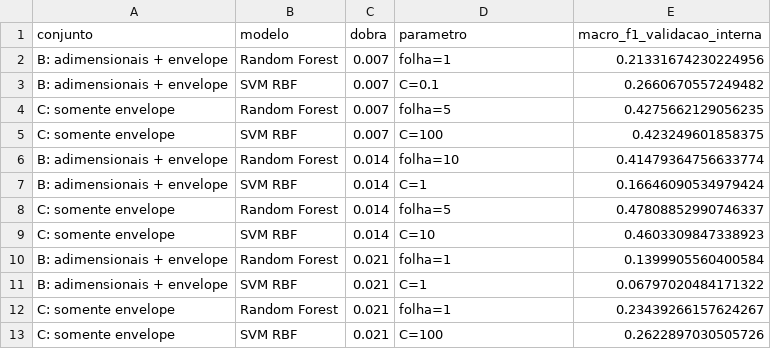
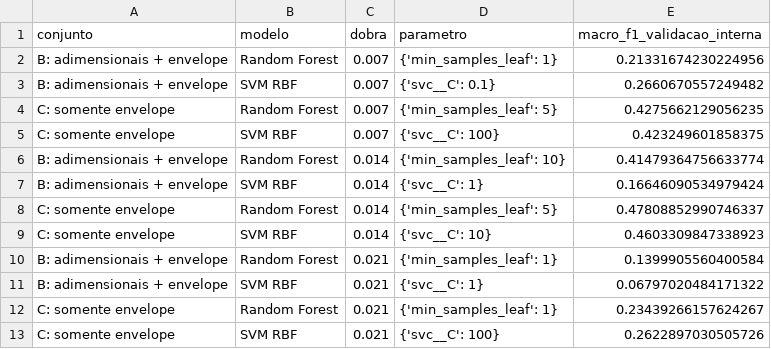
Before and after one commit to rodrigo-faltz/CD2026-S2, a CSV file: resultados/selecao_hiperparametros_diametro.csv, drawn as a sheet.

```diff
--- a/resultados/selecao_hiperparametros_diametro.csv
+++ b/resultados/selecao_hiperparametros_diametro.csv
@@ -1,13 +1,13 @@
 conjunto,modelo,dobra,parametro,macro_f1_validacao_interna
-B: adimensionais + envelope,Random Forest,0.007,folha=1,0.21331674230224956
-B: adimensionais + envelope,SVM RBF,0.007,C=0.1,0.2660670557249482
-C: somente envelope,Random Forest,0.007,folha=5,0.4275662129056235
-C: somente envelope,SVM RBF,0.007,C=100,0.423249601858375
-B: adimensionais + envelope,Random Forest,0.014,folha=10,0.41479364756633774
-B: adimensionais + envelope,SVM RBF,0.014,C=1,0.16646090534979424
-C: somente envelope,Random Forest,0.014,folha=5,0.47808852990746337
-C: somente envelope,SVM RBF,0.014,C=10,0.4603309847338923
-B: adimensionais + envelope,Random Forest,0.021,folha=1,0.1399905560400584
-B: adimensionais + envelope,SVM RBF,0.021,C=1,0.06797020484171322
-C: somente envelope,Random Forest,0.021,folha=1,0.23439266157624267
-C: somente envelope,SVM RBF,0.021,C=100,0.2622897030505726
+B: adimensionais + envelope,Random Forest,0.007,{'min_samples_leaf': 1},0.21331674230224956
+B: adimensionais + envelope,SVM RBF,0.007,{'svc__C': 0.1},0.2660670557249482
+C: somente envelope,Random Forest,0.007,{'min_samples_leaf': 5},0.4275662129056235
+C: somente envelope,SVM RBF,0.007,{'svc__C': 100},0.423249601858375
+B: adimensionais + envelope,Random Forest,0.014,{'min_samples_leaf': 10},0.41479364756633774
+B: adimensionais + envelope,SVM RBF,0.014,{'svc__C': 1},0.16646090534979424
+C: somente envelope,Random Forest,0.014,{'min_samples_leaf': 5},0.47808852990746337
+C: somente envelope,SVM RBF,0.014,{'svc__C': 10},0.4603309847338923
+B: adimensionais + envelope,Random Forest,0.021,{'min_samples_leaf': 1},0.1399905560400584
+B: adimensionais + envelope,SVM RBF,0.021,{'svc__C': 1},0.06797020484171322
+C: somente envelope,Random Forest,0.021,{'min_samples_leaf': 1},0.23439266157624267
+C: somente envelope,SVM RBF,0.021,{'svc__C': 100},0.2622897030505726
```
Also changed, not shown: resultados/comparacao_por_gravacao.csv, resultados/diagnostico_carga.csv, 8 other files.
